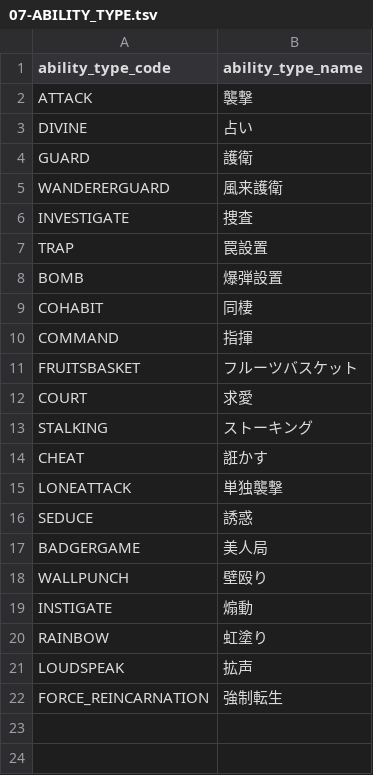
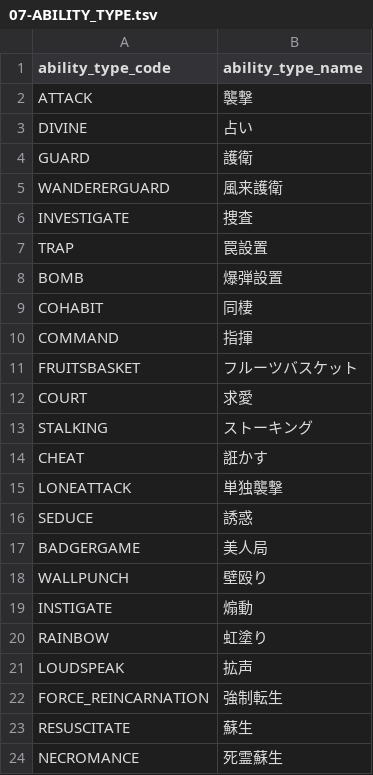
Before and after one commit to h-orito/wolf-mansion, a TSV file: dbflute_wolf_mansiondb/playsql/data/common/tsv/UTF-8/07-ABILITY_TYPE.tsv, drawn as a sheet; the diff names each change by its address in the sheet, - before the commit and + after, or states it on an @@ line.

```diff
--- a/dbflute_wolf_mansiondb/playsql/data/common/tsv/UTF-8/07-ABILITY_TYPE.tsv
+++ b/dbflute_wolf_mansiondb/playsql/data/common/tsv/UTF-8/07-ABILITY_TYPE.tsv
+row 23: RESUSCITATE | 蘇生
+row 24: NECROMANCE | 死霊蘇生
```
Also changed, not shown: dbflute_wolf_mansiondb/playsql/data/common/tsv/UTF-8/04-SKILL.tsv, 30 other files.
